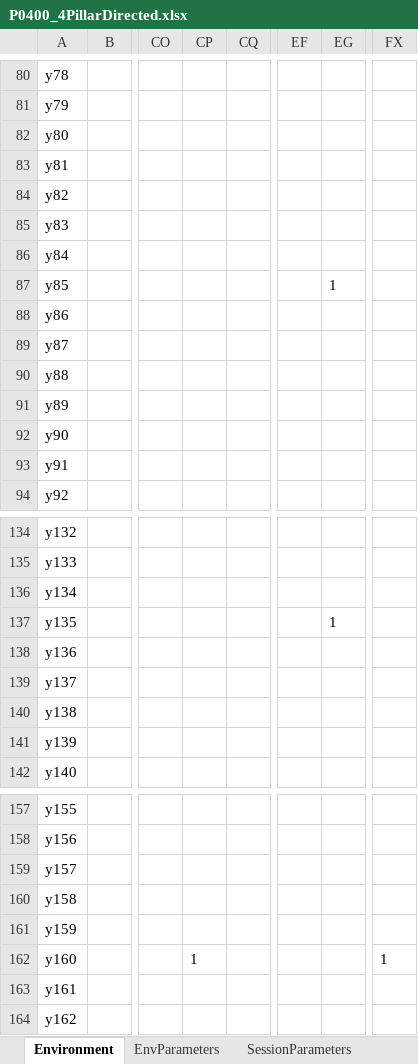
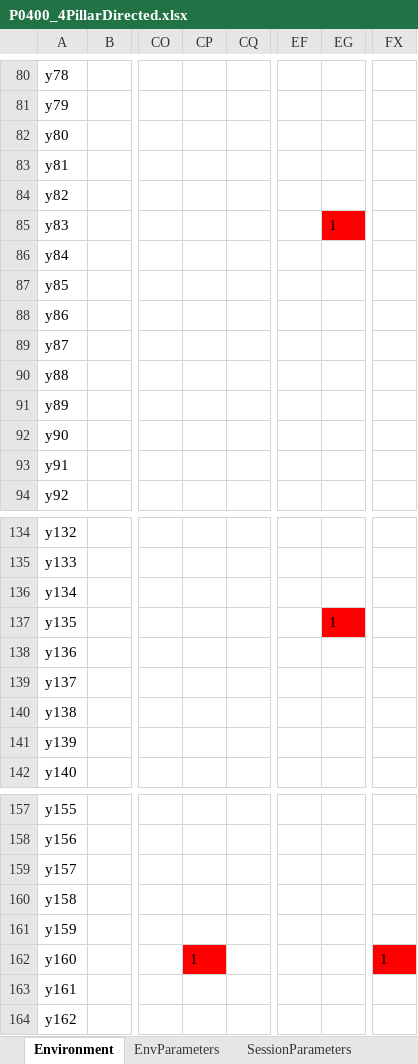
Before and after one commit to LoaloaF/UnityRatVR, an Excel workbook: Paradigms/P0400_4PillarDirected.xlsx, sheet Environment, drawn as a sheet; only a part is shown, gaps mark what is left out; values as stored, in another font and other column widths than the file's, no borders; the diff names each change by its address in the sheet, - before the commit and + after, or states it on an @@ line.

```diff
--- a/Paradigms/P0400_4PillarDirected.xlsx (sheet Environment)
+++ b/Paradigms/P0400_4PillarDirected.xlsx (sheet Environment)
-EG85: (empty)
+EG85: 1
-EG85 fill: none
+EG85 fill: #FF0000
-EG87: 1
+EG87: (empty)
-EG137 fill: none
+EG137 fill: #FF0000
-CP162 fill: none
+CP162 fill: #FF0000
-FX162 fill: none
+FX162 fill: #FF0000
```
Also changed, not shown: sheet SessionParameters, Paradigms/P0100_SpoutAssoc.xlsx, 2 other files.
